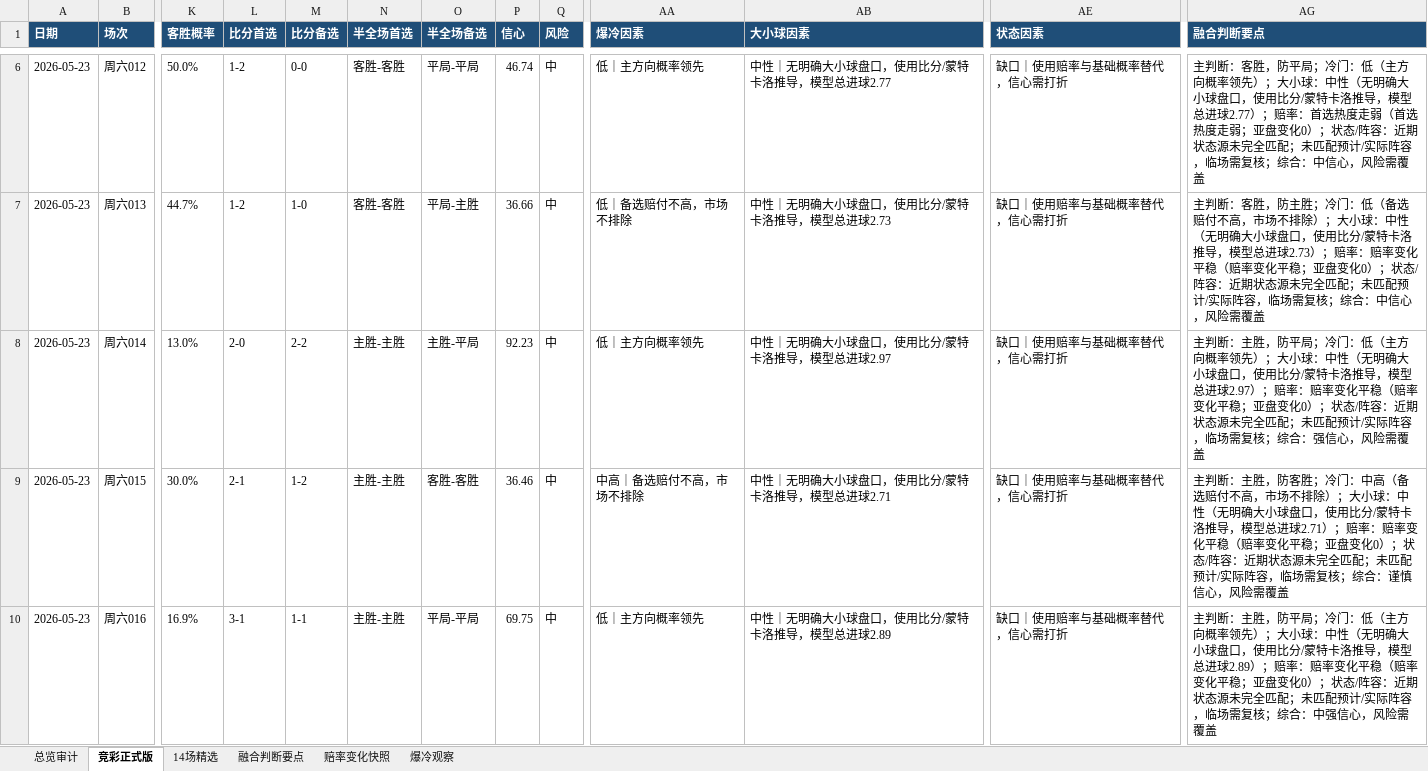
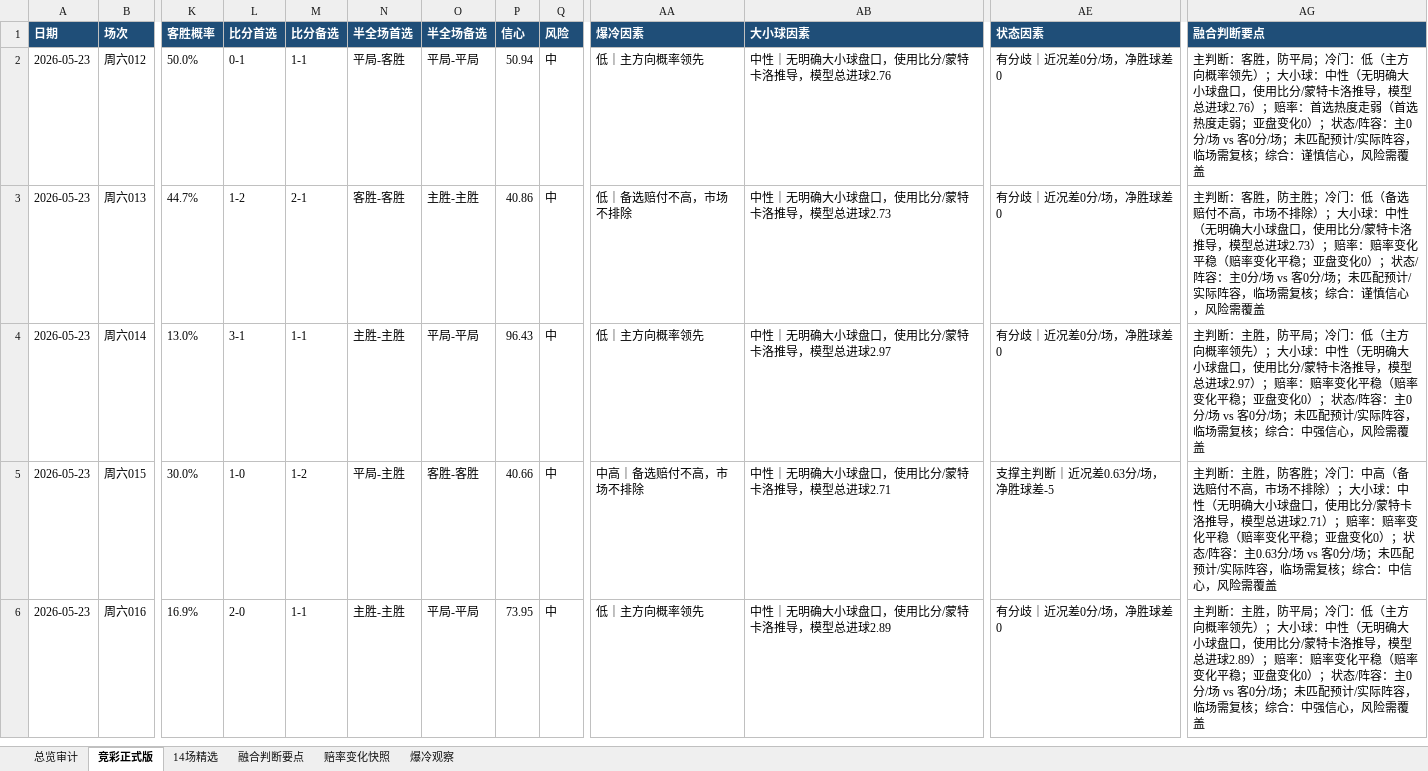
Before and after one commit to prenticeleogomez466-sys/-, an Excel workbook: data/exports/football-recommendations-latest-2026-05-23.xlsx, sheet 竞彩正式版, drawn as a sheet; only a part is shown, gaps mark what is left out; values as stored, in another font and other column widths than the file's, no borders; addresses are those after the commit; the diff covers the shown part only; the diff names each change by its address in the sheet, - before the commit and + after, or states it on an @@ line.

```diff
--- a/data/exports/football-recommendations-latest-2026-05-23.xlsx (sheet 竞彩正式版)
+++ b/data/exports/football-recommendations-latest-2026-05-23.xlsx (sheet 竞彩正式版)
-L2 (比分首选): 1-2
+L2 (比分首选): 0-1
-M2 (比分备选): 0-0
+M2 (比分备选): 1-1
-N2 (半全场首选): 客胜-客胜
+N2 (半全场首选): 平局-客胜
-P2 (信心): 46.74
+P2 (信心): 50.94
-AB2 (大小球因素): 中性｜无明确大小球盘口，使用比分/蒙特卡洛推导，模型总进球2.77
+AB2 (大小球因素): 中性｜无明确大小球盘口，使用比分/蒙特卡洛推导，模型总进球2.76
-AE2:AE4 (状态因素): 缺口｜使用赔率与基础概率替代，信心需打折
+AE2:AE4 (状态因素): 有分歧｜近况差0分/场，净胜球差0
-AG2 (融合判断要点): …型总进球2.77）；赔率：首选热度走弱（首选热度走弱；亚盘变化0）；状态/阵容：近期状态源未完全匹配；未匹配预计/实际阵容，临场需复核；综合：中信心，风…
+AG2 (融合判断要点): …型总进球2.76）；赔率：首选热度走弱（首选热度走弱；亚盘变化0）；状态/阵容：主0分/场 vs 客0分/场；未匹配预计/实际阵容，临场需复核；综合：谨慎信心，风…
-M3 (比分备选): 1-0
+M3 (比分备选): 2-1
-O3 (半全场备选): 平局-主胜
+O3 (半全场备选): 主胜-主胜
-P3 (信心): 36.66
+P3 (信心): 40.86
-AG3 (融合判断要点): …/阵容：近期状态源未完全匹配；未匹配预计/实际阵容，临场需复核；综合：中信心，风…
+AG3 (融合判断要点): …/阵容：主0分/场 vs 客0分/场；未匹配预计/实际阵容，临场需复核；综合：谨慎信心，风…
-L4 (比分首选): 2-0
+L4 (比分首选): 3-1
-M4 (比分备选): 2-2
+M4 (比分备选): 1-1
-O4 (半全场备选): 主胜-平局
+O4 (半全场备选): 平局-平局
-P4 (信心): 92.23
+P4 (信心): 96.43
-AG4 (融合判断要点): …/阵容：近期状态源未完全匹配；未匹配预计/实际阵容，临场需复核；综合：强信心，…
+AG4 (融合判断要点): …/阵容：主0分/场 vs 客0分/场；未匹配预计/实际阵容，临场需复核；综合：中强信心，…
-L5 (比分首选): 2-1
+L5 (比分首选): 1-0
-N5 (半全场首选): 主胜-主胜
+N5 (半全场首选): 平局-主胜
-P5 (信心): 36.46
+P5 (信心): 40.66
-AE5 (状态因素): 缺口｜使用赔率与基础概率替代，信心需打折
+AE5 (状态因素): 支撑主判断｜近况差0.63分/场，净胜球差-5
-AG5 (融合判断要点): …/阵容：近期状态源未完全匹配；未匹配预计/实际阵容，临场需复核；综合：谨慎信心，风…
+AG5 (融合判断要点): …/阵容：主0.63分/场 vs 客0分/场；未匹配预计/实际阵容，临场需复核；综合：中信心，风…
-L6 (比分首选): 3-1
+L6 (比分首选): 2-0
-P6 (信心): 69.75
+P6 (信心): 73.95
-AE6 (状态因素): 缺口｜使用赔率与基础概率替代，信心需打折
+AE6 (状态因素): 有分歧｜近况差0分/场，净胜球差0
-AG6 (融合判断要点): …/阵容：近期状态源未完全匹配；未匹配…
+AG6 (融合判断要点): …/阵容：主0分/场 vs 客0分/场；未匹配…
```
Also changed, not shown: 4 removed rows and 90 edited cells elsewhere in this sheet, sheet 赔率变化快照, sheet 融合判断要点, sheet 爆冷观察, sheet 14场精选, sheet 总览审计, 10 other files.
